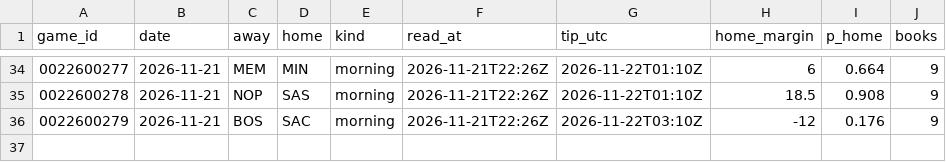
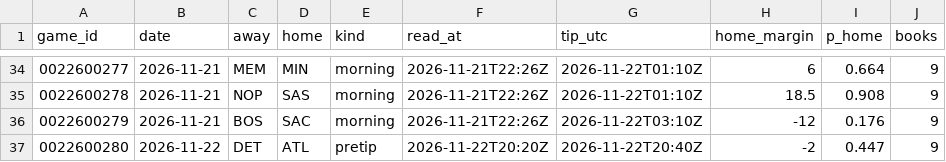
Before and after one commit to Stots714/lakers-tracker, a CSV file: data/markets/odds_lines.csv, drawn as a sheet; only a part is shown, gaps mark what is left out; the diff names each change by its address in the sheet, - before the commit and + after, or states it on an @@ line.

Commit message:
Market lines: pretip read

```diff
--- a/data/markets/odds_lines.csv
+++ b/data/markets/odds_lines.csv
+row 37: 0022600280 | 2026-11-22 | DET | ATL | pretip | 2026-11-22T20:20Z | 2026-11-22T20:40Z | -2 | 0.447 | 9
```
Also changed, not shown: 1 other file.
